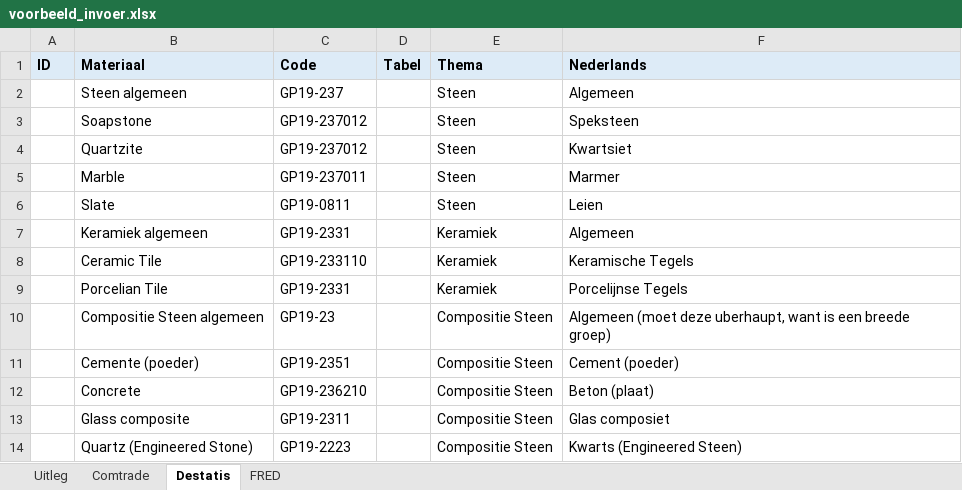
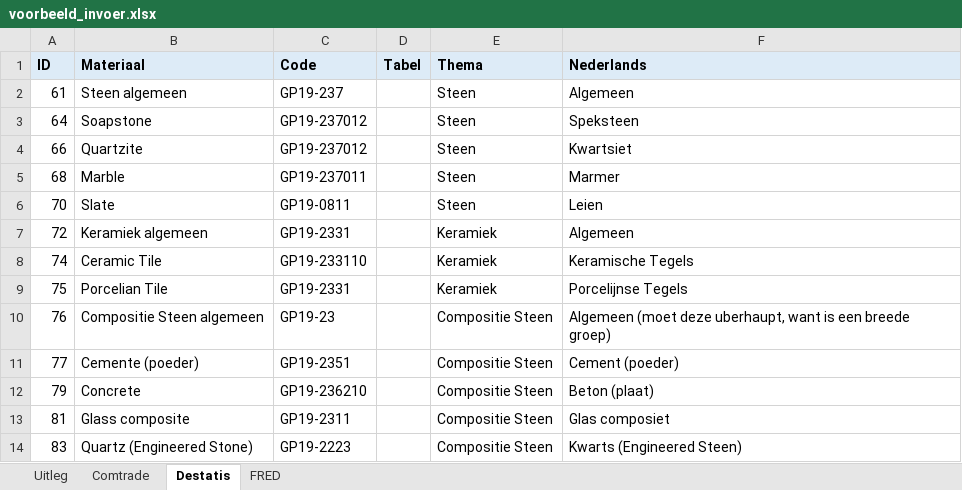
Before and after one commit to DatalabHvA/FLIM_update_tool, an Excel workbook: voorbeeld_invoer.xlsx, sheet Destatis, drawn as a sheet; values as stored, in another font and other column widths than the file's, no borders; the diff names each change by its address in the sheet, - before the commit and + after, or states it on an @@ line.

```diff
--- a/voorbeeld_invoer.xlsx (sheet Destatis)
+++ b/voorbeeld_invoer.xlsx (sheet Destatis)
-A2 (ID): (empty)
+A2 (ID): 61
-A3 (ID): (empty)
+A3 (ID): 64
-A4 (ID): (empty)
+A4 (ID): 66
-A5 (ID): (empty)
+A5 (ID): 68
-A6 (ID): (empty)
+A6 (ID): 70
-A7 (ID): (empty)
+A7 (ID): 72
-A8 (ID): (empty)
+A8 (ID): 74
-A9 (ID): (empty)
+A9 (ID): 75
-A10 (ID): (empty)
+A10 (ID): 76
-A11 (ID): (empty)
+A11 (ID): 77
-A12 (ID): (empty)
+A12 (ID): 79
-A13 (ID): (empty)
+A13 (ID): 81
-A14 (ID): (empty)
+A14 (ID): 83
```
Also changed, not shown: sheet FRED, sheet Uitleg.
